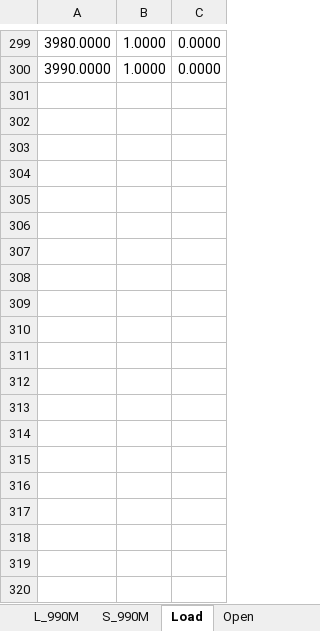
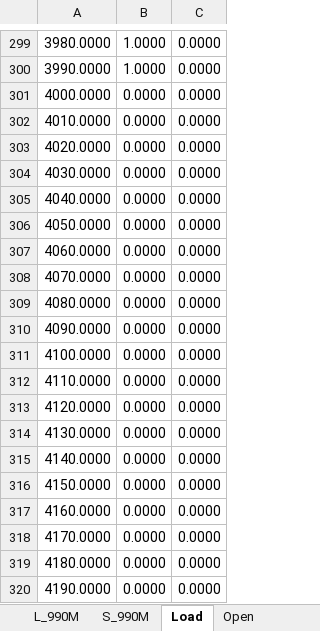
Before and after one commit to koing2010/python-learning, an Excel workbook: measured/ideal/新建 Microsoft Excel 工作表.xlsx, sheet Load, drawn as a sheet; only a part is shown, gaps mark what is left out; values as stored, in another font and other column widths than the file's, no borders; the diff covers the shown part only; the diff names each change by its address in the sheet, - before the commit and + after, or states it on an @@ line.

```diff
--- a/measured/ideal/新建 Microsoft Excel 工作表.xlsx (sheet Load)
+++ b/measured/ideal/新建 Microsoft Excel 工作表.xlsx (sheet Load)
+row 301: 4000.0000 | 0.0000 | 0.0000
+row 302: 4010.0000 | 0.0000 | 0.0000
+row 303: 4020.0000 | 0.0000 | 0.0000
+row 304: 4030.0000 | 0.0000 | 0.0000
+row 305: 4040.0000 | 0.0000 | 0.0000
+row 306: 4050.0000 | 0.0000 | 0.0000
+row 307: 4060.0000 | 0.0000 | 0.0000
+row 308: 4070.0000 | 0.0000 | 0.0000
+row 309: 4080.0000 | 0.0000 | 0.0000
+row 310: 4090.0000 | 0.0000 | 0.0000
+row 311: 4100.0000 | 0.0000 | 0.0000
+row 312: 4110.0000 | 0.0000 | 0.0000
+row 313: 4120.0000 | 0.0000 | 0.0000
+row 314: 4130.0000 | 0.0000 | 0.0000
+row 315: 4140.0000 | 0.0000 | 0.0000
+row 316: 4150.0000 | 0.0000 | 0.0000
+row 317: 4160.0000 | 0.0000 | 0.0000
+row 318: 4170.0000 | 0.0000 | 0.0000
+row 319: 4180.0000 | 0.0000 | 0.0000
+row 320: 4190.0000 | 0.0000 | 0.0000
```
Also changed, not shown: 21 added rows elsewhere in this sheet, sheet Open, sheet Short, 16 other files.
